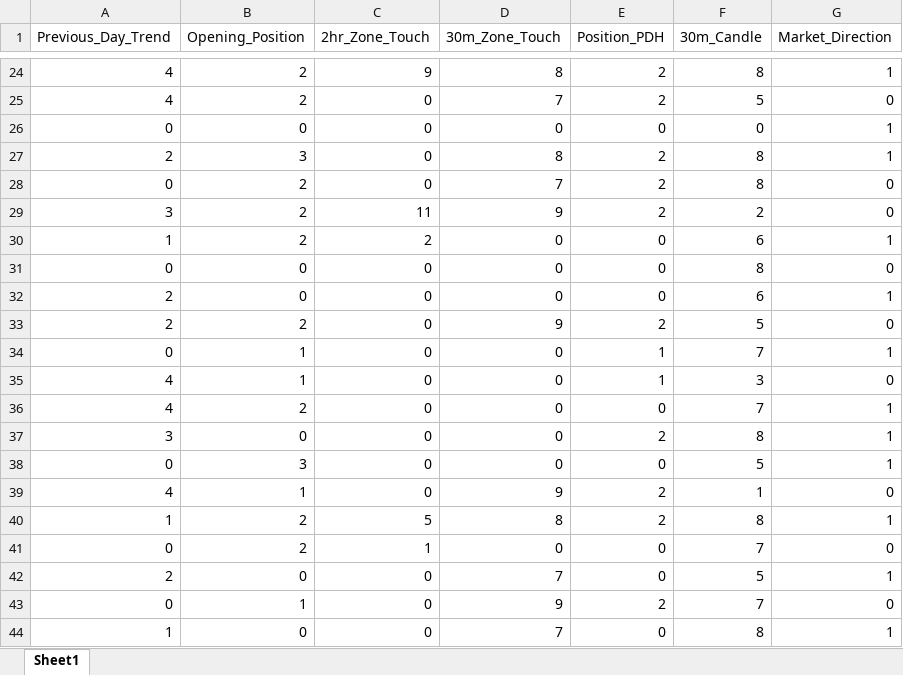
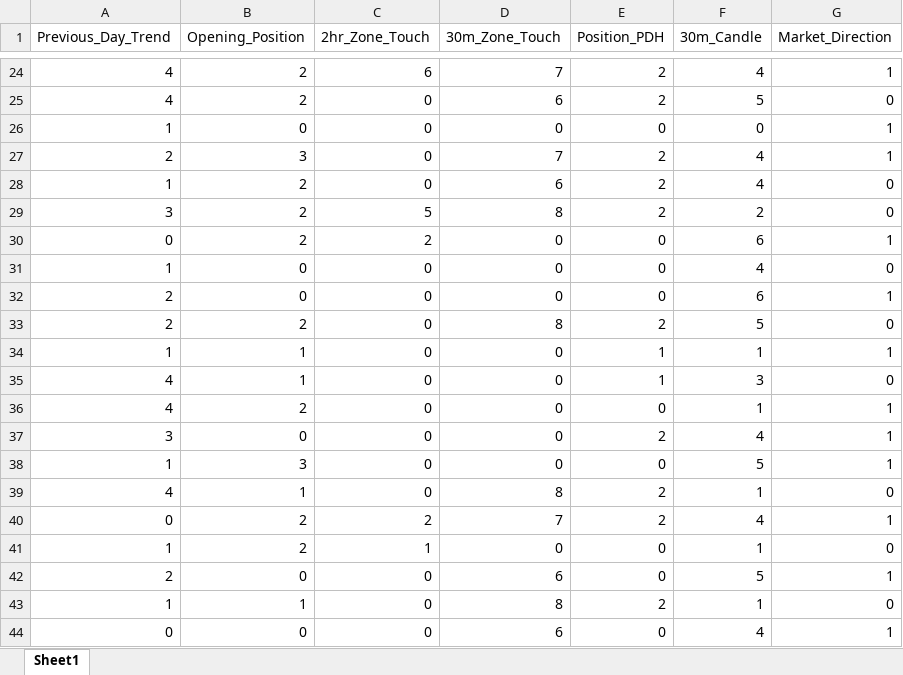
Before and after one commit to SinghVerm/MarketDirectionApp, an Excel workbook: DataBank.xlsx, sheet Sheet1, drawn as a sheet; only a part is shown, gaps mark what is left out; values as stored, in another font and other column widths than the file's, no borders; removed rows and columns are numbered as before the commit, all else as after; the diff covers the shown part only; the diff names each change by its address in the sheet, - before the commit and + after, or states it on an @@ line.

```diff
--- a/DataBank.xlsx (sheet Sheet1)
+++ b/DataBank.xlsx (sheet Sheet1)
-C24 (2hr_Zone_Touch): 9
+C24 (2hr_Zone_Touch): 6
-D24 (30m_Zone_Touch): 8
+D24 (30m_Zone_Touch): 7
-F24 (30m_Candle): 8
+F24 (30m_Candle): 4
-D25 (30m_Zone_Touch): 7
+D25 (30m_Zone_Touch): 6
-A26 (Previous_Day_Trend): 0
+A26 (Previous_Day_Trend): 1
-D27 (30m_Zone_Touch): 8
+D27 (30m_Zone_Touch): 7
-F27:F28 (30m_Candle): 8
+F27:F28 (30m_Candle): 4
-A28 (Previous_Day_Trend): 0
+A28 (Previous_Day_Trend): 1
-D28 (30m_Zone_Touch): 7
+D28 (30m_Zone_Touch): 6
-C29 (2hr_Zone_Touch): 11
+C29 (2hr_Zone_Touch): 5
-D29 (30m_Zone_Touch): 9
+D29 (30m_Zone_Touch): 8
-A30 (Previous_Day_Trend): 1
+A30 (Previous_Day_Trend): 0
-A31 (Previous_Day_Trend): 0
+A31 (Previous_Day_Trend): 1
-F31 (30m_Candle): 8
+F31 (30m_Candle): 4
-D33 (30m_Zone_Touch): 9
+D33 (30m_Zone_Touch): 8
-A34 (Previous_Day_Trend): 0
+A34 (Previous_Day_Trend): 1
-F34 (30m_Candle): 7
+F34 (30m_Candle): 1
-F36 (30m_Candle): 7
+F36 (30m_Candle): 1
-F37 (30m_Candle): 8
+F37 (30m_Candle): 4
-A38 (Previous_Day_Trend): 0
+A38 (Previous_Day_Trend): 1
-D39 (30m_Zone_Touch): 9
+D39 (30m_Zone_Touch): 8
-row 40: 1 | 2 | 5 | 8 | 2 | 8 | 1
+row 40: 0 | 2 | 2 | 7 | 2 | 4 | 1
-A41 (Previous_Day_Trend): 0
+A41 (Previous_Day_Trend): 1
-F41 (30m_Candle): 7
+F41 (30m_Candle): 1
-D42 (30m_Zone_Touch): 7
+D42 (30m_Zone_Touch): 6
-A43 (Previous_Day_Trend): 0
+A43 (Previous_Day_Trend): 1
-D43 (30m_Zone_Touch): 9
+D43 (30m_Zone_Touch): 8
-F43 (30m_Candle): 7
+F43 (30m_Candle): 1
-A44 (Previous_Day_Trend): 1
+A44 (Previous_Day_Trend): 0
-D44 (30m_Zone_Touch): 7
+D44 (30m_Zone_Touch): 6
-F44 (30m_Candle): 8
+F44 (30m_Candle): 4
```
Also changed, not shown: 144 added rows, 61 removed rows, 6 moved rows and 298 edited cells elsewhere in this sheet, 5 other files.
